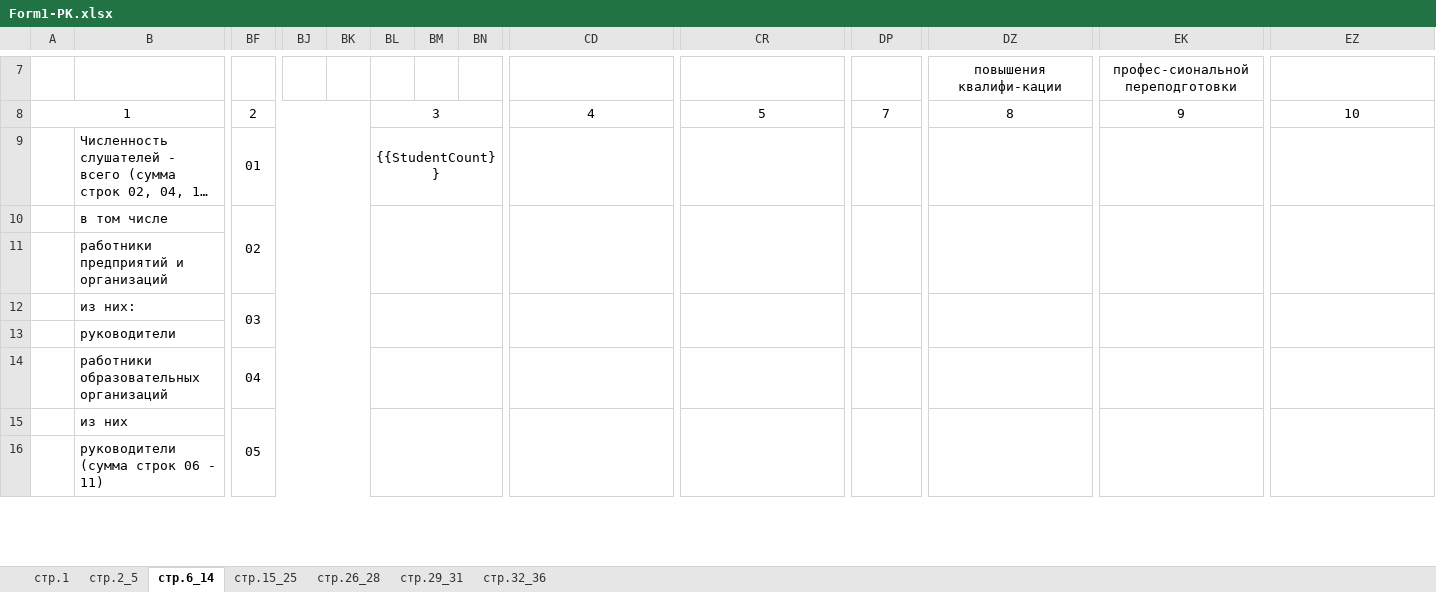
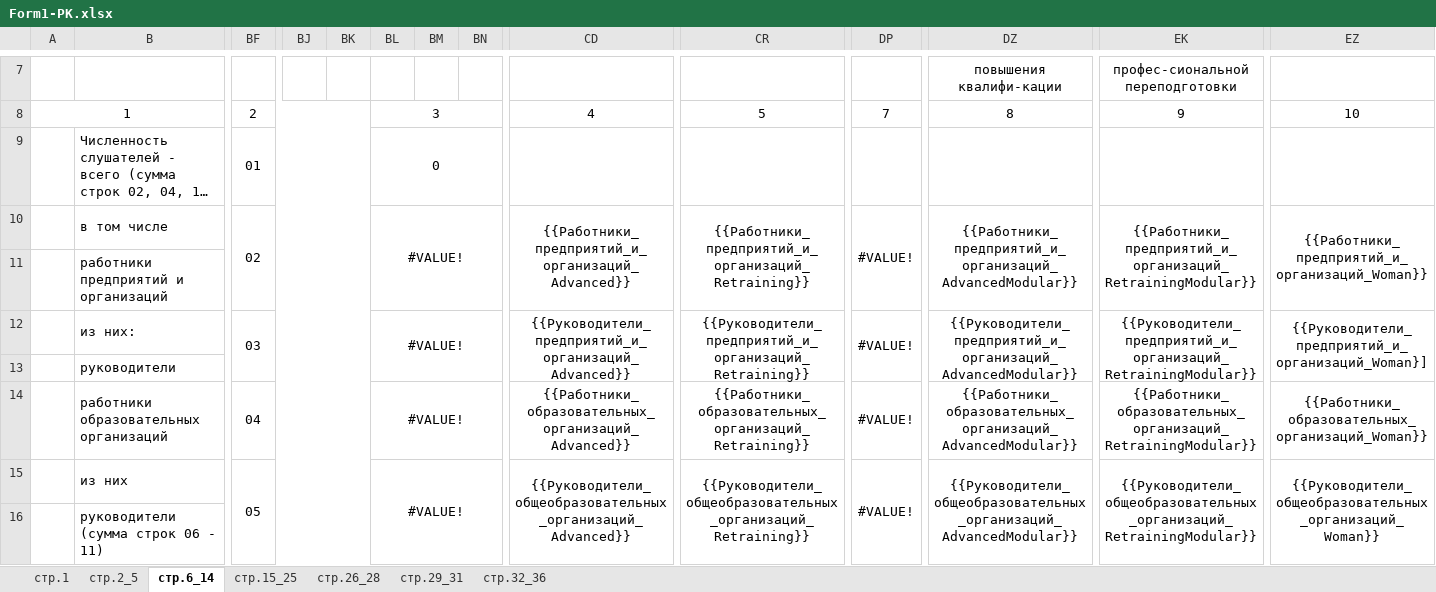
Before and after one commit to GladCom/Cifralab, an Excel workbook: src/Students.Report/Templates/Form1-PK.xlsx, sheet стр.6_14, drawn as a sheet; only a part is shown, gaps mark what is left out; long unchanged cells end in …; values as stored, in another font and other column widths than the file's, no borders; removed rows and columns are numbered as before the commit, all else as after; rows hold the shown columns only; the diff covers the shown part only; the diff names each change by its address in the sheet, - before the commit and + after, or states it on an @@ line.

```diff
--- a/src/Students.Report/Templates/Form1-PK.xlsx (sheet стр.6_14)
+++ b/src/Students.Report/Templates/Form1-PK.xlsx (sheet стр.6_14)
-BL9: {{StudentCount}}
+BL9: 0
-row 10:  | в том числе | 02
+row 10:  | в том числе | 02 |  |  | #VALUE! |  |  | {{Работники_предприятий_и_организаций_Advanced}} | {{Работники_предприятий_и_организаций_Retraining}} | #VALUE! | {{Работники_предприятий_и_организаций_AdvancedModular}} | {{Работники_предприятий_и_организаций_RetrainingModular}} | {{Работники_предприятий_и_организаций_Woman}}
-row 12:  | из них: | 03
+row 12:  | из них: | 03 |  |  | #VALUE! |  |  | {{Руководители_предприятий_и_организаций_Advanced}} | {{Руководители_предприятий_и_организаций_Retraining}} | #VALUE! | {{Руководители_предприятий_и_организаций_AdvancedModular}} | {{Руководители_предприятий_и_организаций_RetrainingModular}} | {{Руководители_предприятий_и_организаций_Woman}]
-row 14:  | работники образовательных организаций | 04
-row 15:  | из них | 05
+row 14:  | работники образовательных организаций | 04 |  |  | #VALUE! |  |  | {{Работники_образовательных_организаций_Advanced}} | {{Работники_образовательных_организаций_Retraining}} | #VALUE! | {{Работники_образовательных_организаций_AdvancedModular}} | {{Работники_образовательных_организаций_RetrainingModular}} | {{Работники_образовательных_организаций_Woman}}
+row 15:  | из них | 05 |  |  | #VALUE! |  |  | {{Руководители_общеобразовательных_организаций_Advanced}} | {{Руководители_общеобразовательных_организаций_Retraining}} | #VALUE! | {{Руководители_общеобразовательных_организаций_AdvancedModular}} | {{Руководители_общеобразовательных_организаций_RetrainingModular}} | {{Руководители_общеобразовательных_организаций_Woman}}
```
Also changed, not shown: 14 added rows, 14 removed rows and 2 edited cells elsewhere in this sheet, 4 other files.
